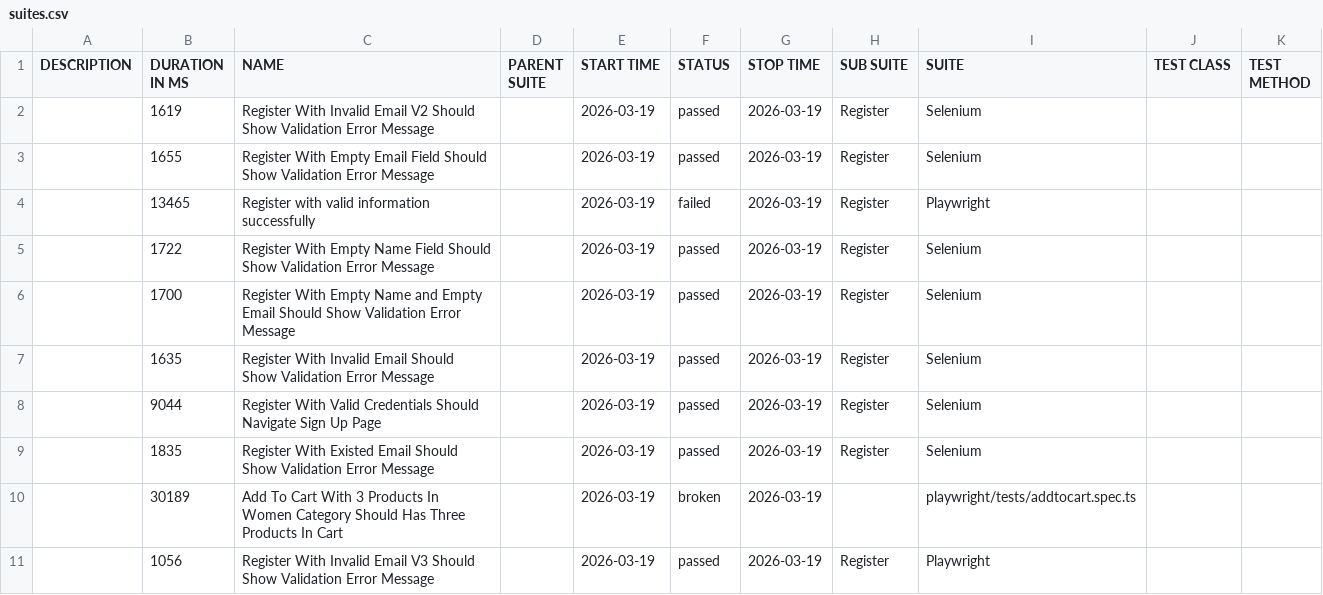
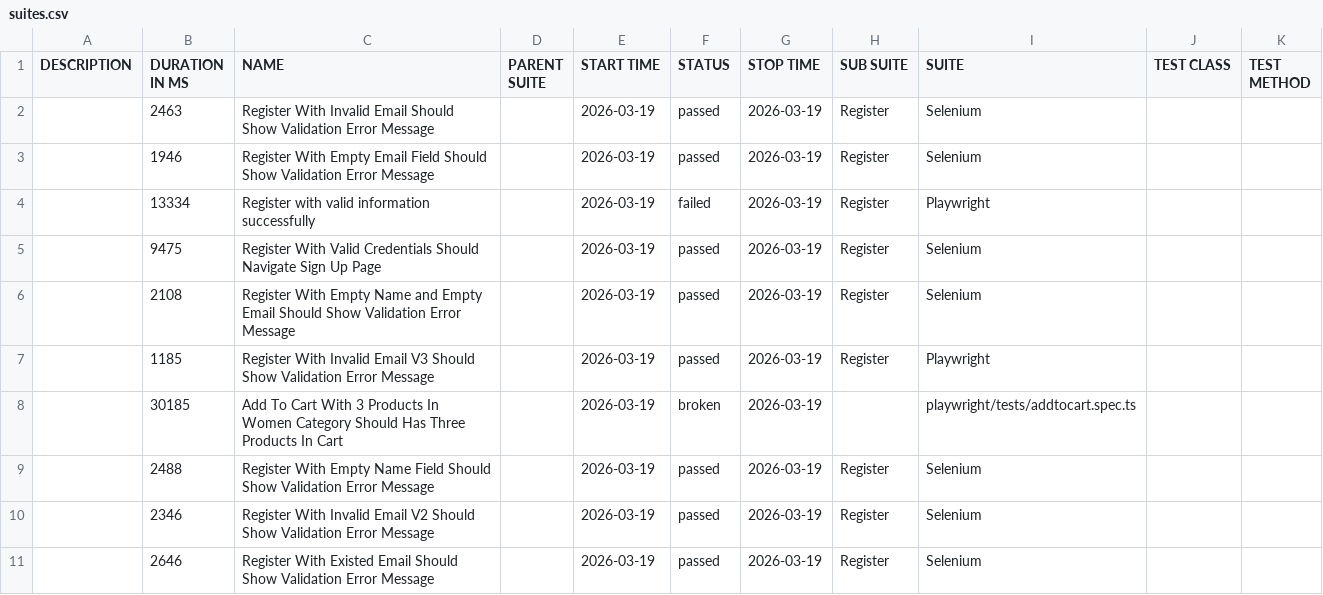
Before and after one commit to NguyenHongPhong/QA-automation-robot, a CSV file: data/suites.csv, drawn as a sheet.

```diff
--- a/data/suites.csv
+++ b/data/suites.csv
@@ -1,11 +1,11 @@
 "DESCRIPTION","DURATION IN MS","NAME","PARENT SUITE","START TIME","STATUS","STOP TIME","SUB SUITE","SUITE","TEST CLASS","TEST METHOD"
-"","1619","Register With Invalid Email V2 Should Show Validation Error Message","","2026-03-19","passed","2026-03-19","Register","Selenium","",""
-"","1655","Register With Empty Email Field Should Show Validation Error Message","","2026-03-19","passed","2026-03-19","Register","Selenium","",""
-"","13465","Register with valid information successfully","","2026-03-19","failed","2026-03-19","Register","Playwright","",""
-"","1722","Register With Empty Name Field Should Show Validation Error Message","","2026-03-19","passed","2026-03-19","Register","Selenium","",""
-"","1700","Register With Empty Name and Empty Email Should Show Validation Error Message","","2026-03-19","passed","2026-03-19","Register","Selenium","",""
-"","1635","Register With Invalid Email Should Show Validation Error Message","","2026-03-19","passed","2026-03-19","Register","Selenium","",""
-"","9044","Register With Valid Credentials Should Navigate Sign Up Page","","2026-03-19","passed","2026-03-19","Register","Selenium","",""
-"","1835","Register With Existed Email Should Show Validation Error Message","","2026-03-19","passed","2026-03-19","Register","Selenium","",""
-"","30189","Add To Cart With 3 Products In Women Category Should Has Three Products In Cart","","2026-03-19","broken","2026-03-19","","playwright/tests/addtocart.spec.ts","",""
-"","1056","Register With Invalid Email V3 Should Show Validation Error Message","","2026-03-19","passed","2026-03-19","Register","Playwright","",""
+"","2463","Register With Invalid Email Should Show Validation Error Message","","2026-03-19","passed","2026-03-19","Register","Selenium","",""
+"","1946","Register With Empty Email Field Should Show Validation Error Message","","2026-03-19","passed","2026-03-19","Register","Selenium","",""
+"","13334","Register with valid information successfully","","2026-03-19","failed","2026-03-19","Register","Playwright","",""
+"","9475","Register With Valid Credentials Should Navigate Sign Up Page","","2026-03-19","passed","2026-03-19","Register","Selenium","",""
+"","2108","Register With Empty Name and Empty Email Should Show Validation Error Message","","2026-03-19","passed","2026-03-19","Register","Selenium","",""
+"","1185","Register With Invalid Email V3 Should Show Validation Error Message","","2026-03-19","passed","2026-03-19","Register","Playwright","",""
+"","30185","Add To Cart With 3 Products In Women Category Should Has Three Products In Cart","","2026-03-19","broken","2026-03-19","","playwright/tests/addtocart.spec.ts","",""
+"","2488","Register With Empty Name Field Should Show Validation Error Message","","2026-03-19","passed","2026-03-19","Register","Selenium","",""
+"","2346","Register With Invalid Email V2 Should Show Validation Error Message","","2026-03-19","passed","2026-03-19","Register","Selenium","",""
+"","2646","Register With Existed Email Should Show Validation Error Message","","2026-03-19","passed","2026-03-19","Register","Selenium","",""
```
Also changed, not shown: 39 other files.
